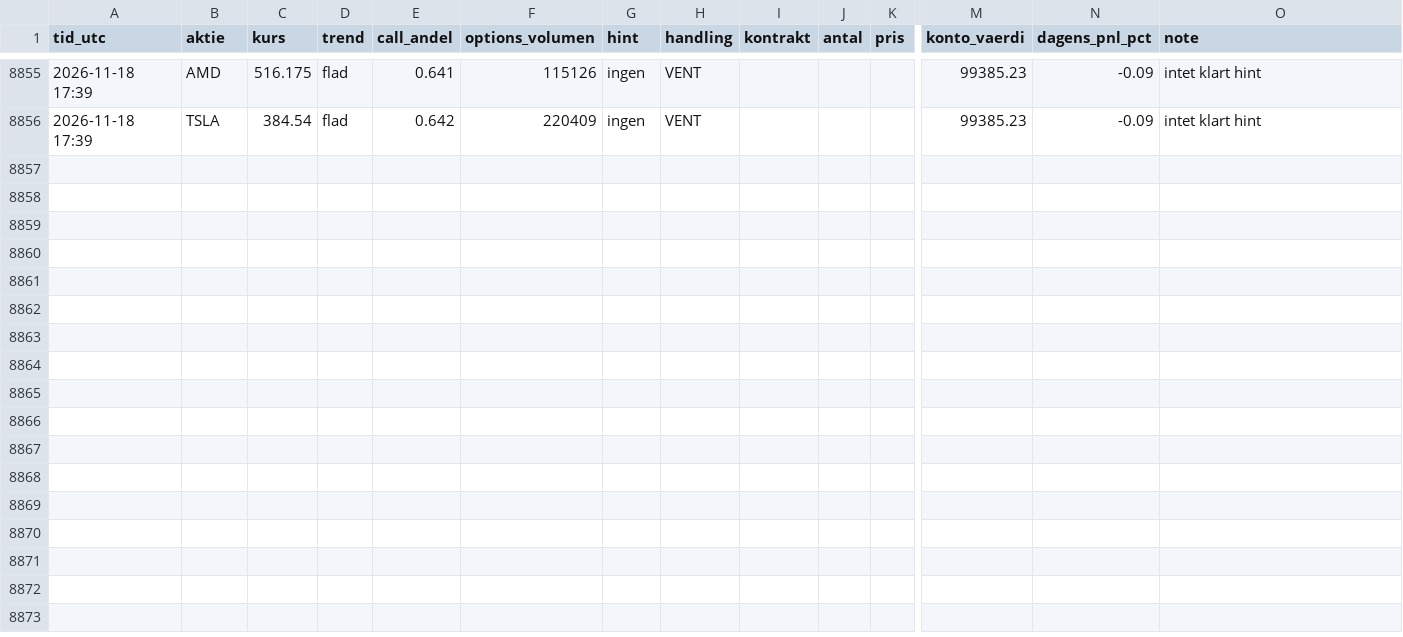
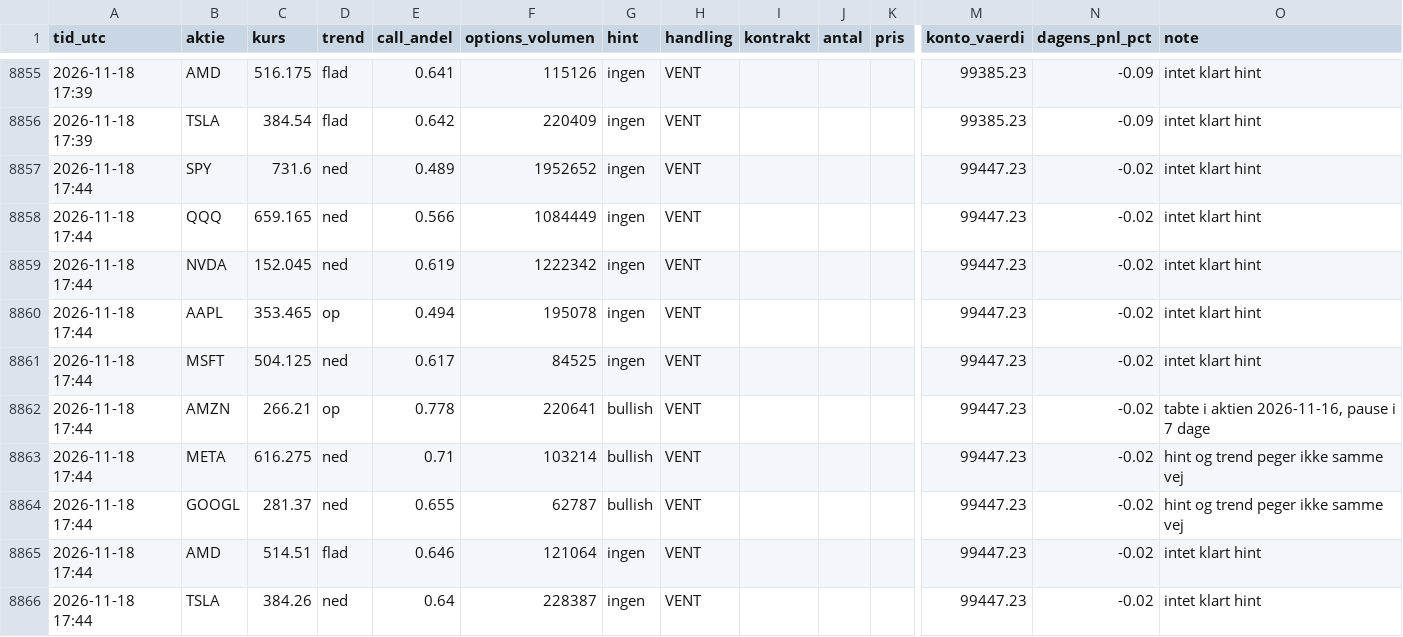
Before and after one commit to augusthavsteen757-cpu/trading-bot, a CSV file: options/trades.csv, drawn as a sheet; only a part is shown, gaps mark what is left out; rows hold the shown columns only; the diff names each change by its address in the sheet, - before the commit and + after, or states it on an @@ line.

Commit message:
Options-bot runde 2026-11-18T17:44

```diff
--- a/options/trades.csv
+++ b/options/trades.csv
+row 8857: 2026-11-18 17:44 | SPY | 731.6 | ned | 0.489 | 1952652 | ingen | VENT |  |  |  | 99447.23 | -0.02 | intet klart hint
+row 8858: 2026-11-18 17:44 | QQQ | 659.165 | ned | 0.566 | 1084449 | ingen | VENT |  |  |  | 99447.23 | -0.02 | intet klart hint
+row 8859: 2026-11-18 17:44 | NVDA | 152.045 | ned | 0.619 | 1222342 | ingen | VENT |  |  |  | 99447.23 | -0.02 | intet klart hint
+row 8860: 2026-11-18 17:44 | AAPL | 353.465 | op | 0.494 | 195078 | ingen | VENT |  |  |  | 99447.23 | -0.02 | intet klart hint
+row 8861: 2026-11-18 17:44 | MSFT | 504.125 | ned | 0.617 | 84525 | ingen | VENT |  |  |  | 99447.23 | -0.02 | intet klart hint
+row 8862: 2026-11-18 17:44 | AMZN | 266.21 | op | 0.778 | 220641 | bullish | VENT |  |  |  | 99447.23 | -0.02 | tabte i aktien 2026-11-16, pause i 7 dage
+row 8863: 2026-11-18 17:44 | META | 616.275 | ned | 0.71 | 103214 | bullish | VENT |  |  |  | 99447.23 | -0.02 | hint og trend peger ikke samme vej
+row 8864: 2026-11-18 17:44 | GOOGL | 281.37 | ned | 0.655 | 62787 | bullish | VENT |  |  |  | 99447.23 | -0.02 | hint og trend peger ikke samme vej
+row 8865: 2026-11-18 17:44 | AMD | 514.51 | flad | 0.646 | 121064 | ingen | VENT |  |  |  | 99447.23 | -0.02 | intet klart hint
+row 8866: 2026-11-18 17:44 | TSLA | 384.26 | ned | 0.64 | 228387 | ingen | VENT |  |  |  | 99447.23 | -0.02 | intet klart hint
```
